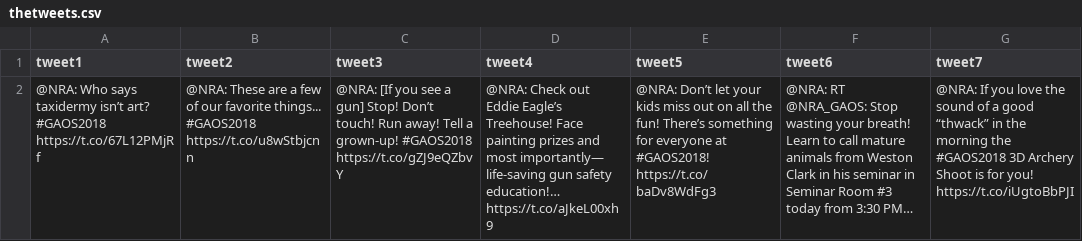
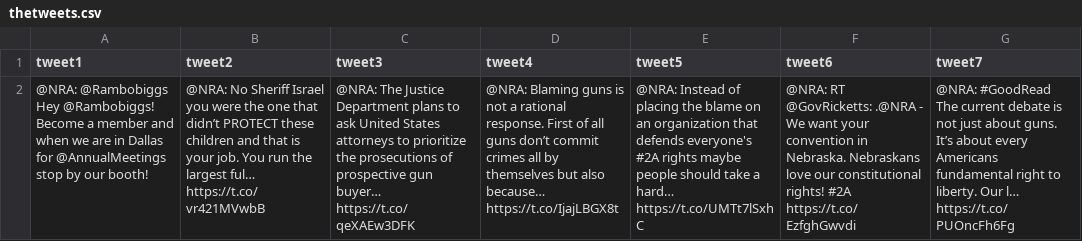
Before and after one commit to mbcarradine/mbcarradine.github.io, a CSV file: Design Methods/assignment 04/gunviolence/thetweets.csv, drawn as a sheet; removed rows and columns are numbered as before the commit, all else as after; the diff names each change by its address in the sheet, - before the commit and + after, or states it on an @@ line.

```diff
--- a/Design Methods/assignment 04/gunviolence/thetweets.csv
+++ b/Design Methods/assignment 04/gunviolence/thetweets.csv
-row 2: @NRA: Who says taxidermy isn’t art? #GAOS2018 https://t.co/67L12PMjRf | @NRA: These are a few of our favorite things... #GAOS2018 https://t.co/u8wStbjcnn | @NRA: [If you see a gun] Stop! Don’t touch! Run away! Tell a grown-up! #GAOS2018 https://t.co/gZJ9eQZbvY | @NRA: Check out Eddie Eagle’s Treehouse! Face painting prizes and most importantly— life-saving gun safety education!… https://t.co/aJkeL00xh9 | @NRA: Don’t let your kids miss out on all the fun! There’s something for everyone at #GAOS2018! https://t.co/baDv8WdFg3 | @NRA: RT @NRA_GAOS: Stop wasting your breath! Learn to call mature animals from Weston Clark in his seminar in Seminar Room #3 today from 3:30 PM… | @NRA: If you love the sound of a good “thwack” in the morning the #GAOS2018 3D Archery Shoot is for you! https://t.co/iUgtoBbPJI
+row 2: @NRA: @Rambobiggs Hey @Rambobiggs! Become a member and when we are in Dallas for @AnnualMeetings stop by our booth! | @NRA: No Sheriff Israel you were the one that didn’t PROTECT these children and that is your job. You run the largest ful… https://t.co/vr421MVwbB | @NRA: The Justice Department plans to ask United States attorneys to prioritize the prosecutions of prospective gun buyer… https://t.co/qeXAEw3DFK | @NRA: Blaming guns is not a rational response. First of all guns don’t commit crimes all by themselves but also because… https://t.co/IjajLBGX8t | @NRA: Instead of placing the blame on an organization that defends everyone's #2A rights maybe people should take a hard… https://t.co/UMTt7lSxhC | @NRA: RT @GovRicketts: .@NRA - We want your convention in Nebraska. Nebraskans love our constitutional rights! #2A https://t.co/EzfghGwvdi | @NRA: #GoodRead The current debate is not just about guns. It’s about every Americans fundamental right to liberty. Our l… https://t.co/PUOncFh6Fg
```
Also changed, not shown: Design Methods/assignment 04/gunviolence/all72hrs.csv, 12 other files.
